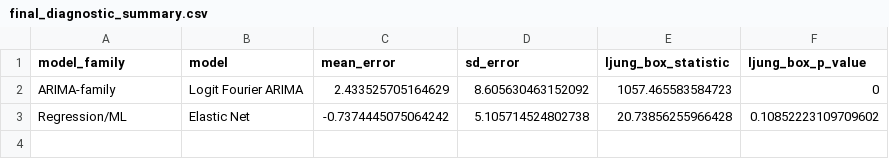
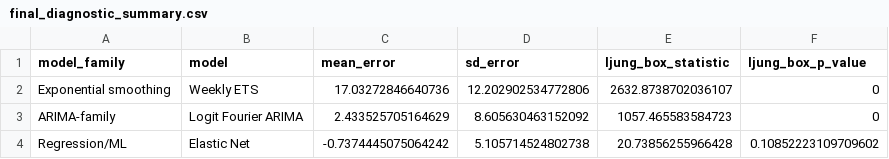
Before and after one commit to rezaalizaadeh/renewable-share-forecasting-italy, a CSV file: data/processed/final_diagnostic_summary.csv, drawn as a sheet; the diff names each change by its address in the sheet, - before the commit and + after, or states it on an @@ line.

```diff
--- a/data/processed/final_diagnostic_summary.csv
+++ b/data/processed/final_diagnostic_summary.csv
+row 2: Exponential smoothing | Weekly ETS | 17.03272846640736 | 12.202902534772806 | 2632.8738702036107 | 0
```
Also changed, not shown: data/processed/final_best_models_by_family.csv, data/processed/final_improvement_summary.csv, 27 other files.
